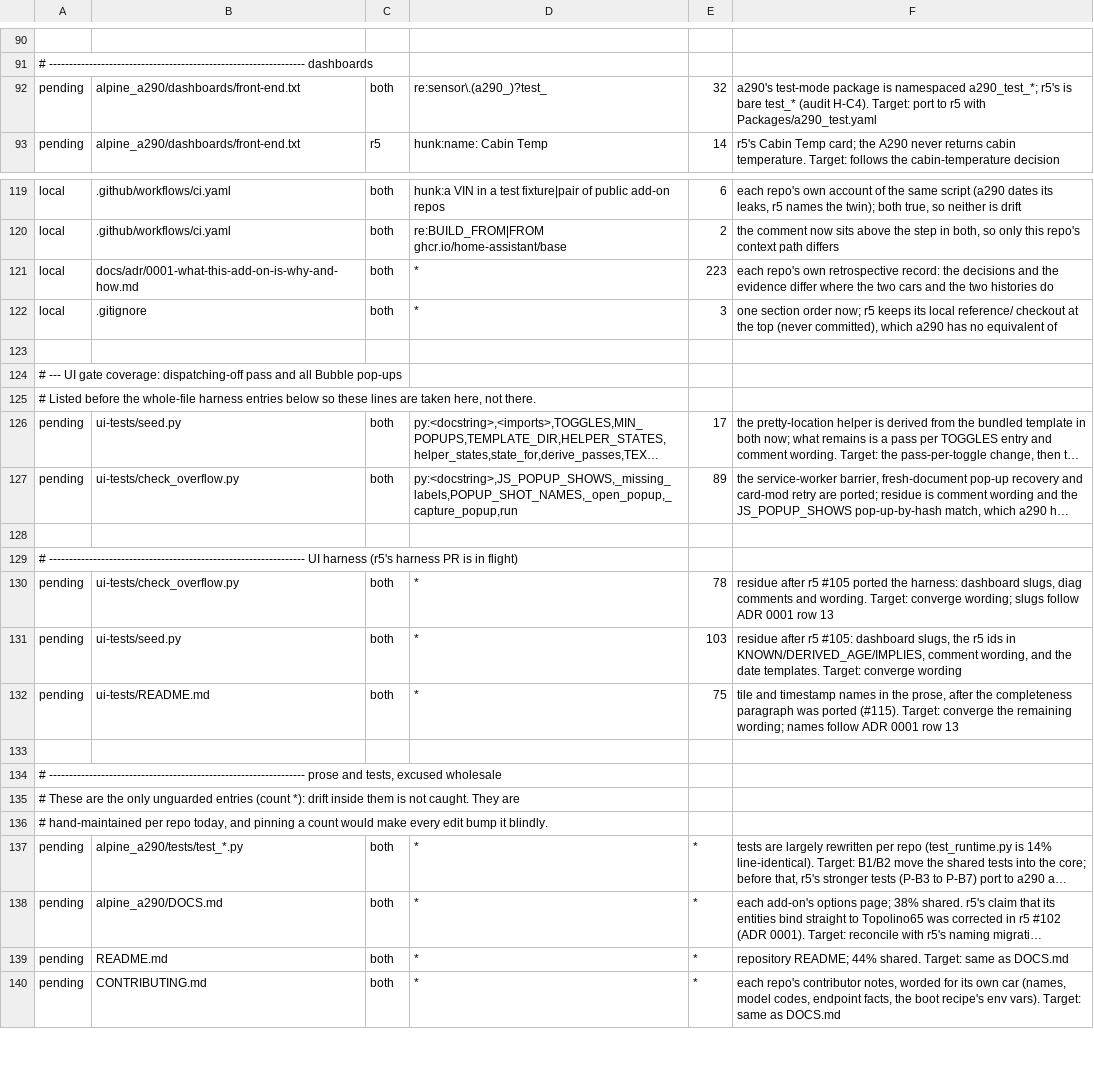
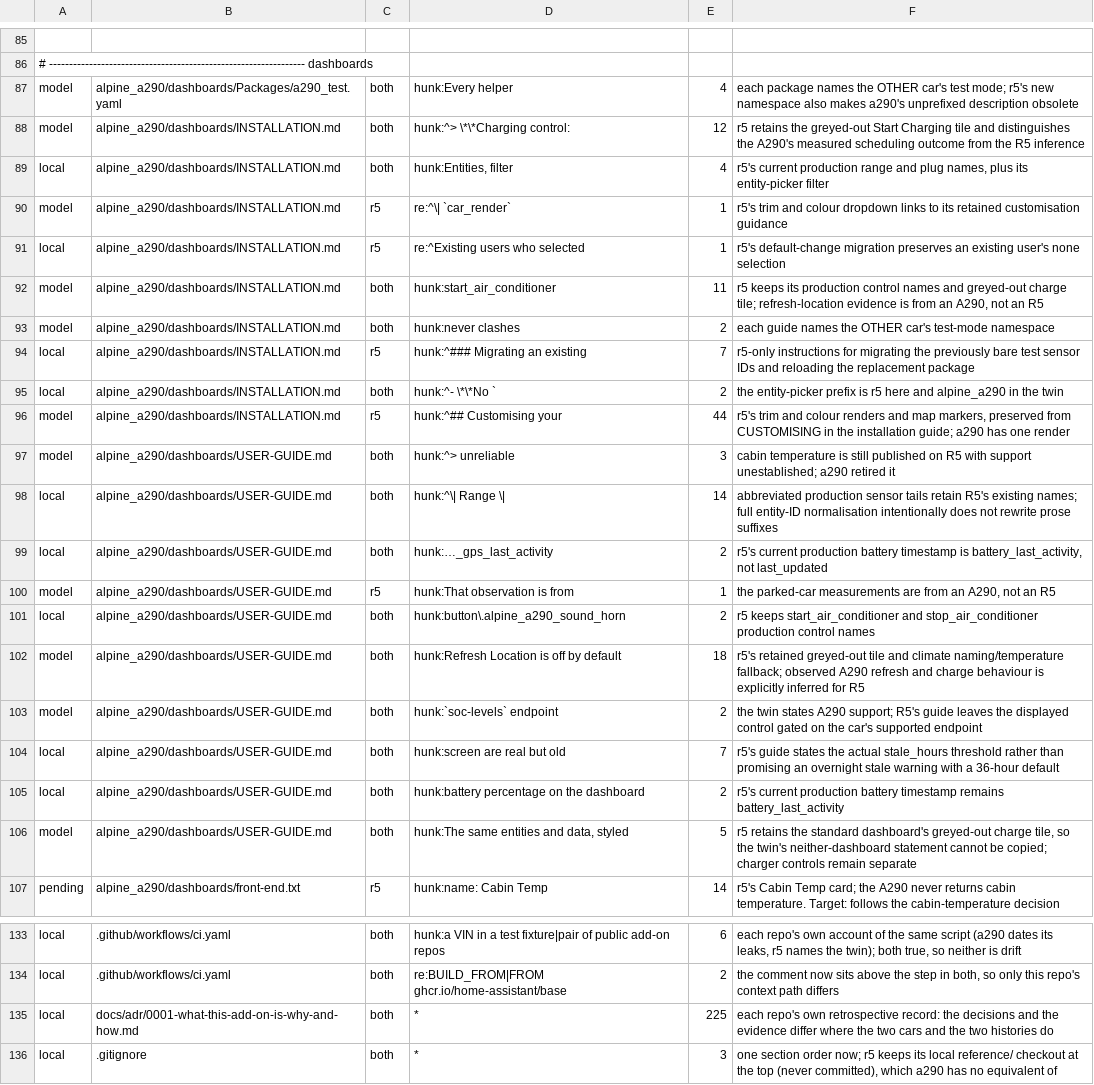
Before and after one commit to MatthewHobbs/r5-ha-addon, a TSV file: scripts/parity/expected.tsv, drawn as a sheet; only a part is shown, gaps mark what is left out; the shorter side is filled out with more unchanged rows; long unchanged cells end in …; removed rows and columns are numbered as before the commit, all else as after; the diff covers the shown part only; the diff names each change by its address in the sheet, - before the commit and + after, or states it on an @@ line.

Commit message:
feat(dashboards): bundle namespaced test helpers and default to standard (#202)

```diff
--- a/scripts/parity/expected.tsv
+++ b/scripts/parity/expected.tsv
-row 92: pending | alpine_a290/dashboards/front-end.txt | both | re:sensor\.(a290_)?test_ | 32 | a290's test-mode package is namespaced a290_test_*; r5's is bare test_* (audit H-C4). Target: port to r5 with Packages/a290_test.yaml
+row 87: model | alpine_a290/dashboards/Packages/a290_test.yaml | both | hunk:Every helper | 4 | each package names the OTHER car's test mode; r5's new namespace also makes a290's unprefixed description obsolete
+row 88: model | alpine_a290/dashboards/INSTALLATION.md | both | hunk:^> \*\*Charging control: | 12 | r5 retains the greyed-out Start Charging tile and distinguishes the A290's measured scheduling outcome from the R5 inference
+row 89: local | alpine_a290/dashboards/INSTALLATION.md | both | hunk:Entities, filter | 4 | r5's current production range and plug names, plus its entity-picker filter
+row 90: model | alpine_a290/dashboards/INSTALLATION.md | r5 | re:^\| `car_render` | 1 | r5's trim and colour dropdown links to its retained customisation guidance
+row 91: local | alpine_a290/dashboards/INSTALLATION.md | r5 | re:^Existing users who selected | 1 | r5's default-change migration preserves an existing user's none selection
+row 92: model | alpine_a290/dashboards/INSTALLATION.md | both | hunk:start_air_conditioner | 11 | r5 keeps its production control names and greyed-out charge tile; refresh-location evidence is from an A290, not an R5
+row 93: model | alpine_a290/dashboards/INSTALLATION.md | both | hunk:never clashes | 2 | each guide names the OTHER car's test-mode namespace
+row 94: local | alpine_a290/dashboards/INSTALLATION.md | r5 | hunk:^### Migrating an existing | 7 | r5-only instructions for migrating the previously bare test sensor IDs and reloading the replacement package
+row 95: local | alpine_a290/dashboards/INSTALLATION.md | both | hunk:^- \*\*No ` | 2 | the entity-picker prefix is r5 here and alpine_a290 in the twin
+row 96: model | alpine_a290/dashboards/INSTALLATION.md | r5 | hunk:^## Customising your | 44 | r5's trim and colour renders and map markers, preserved from CUSTOMISING in the installation guide; a290 has one render
+row 97: model | alpine_a290/dashboards/USER-GUIDE.md | both | hunk:^> unreliable | 3 | cabin temperature is still published on R5 with support unestablished; a290 retired it
+row 98: local | alpine_a290/dashboards/USER-GUIDE.md | both | hunk:^\| Range \| | 14 | abbreviated production sensor tails retain R5's existing names; full entity-ID normalisation intentionally does not rewrite prose suffixes
+row 99: local | alpine_a290/dashboards/USER-GUIDE.md | both | hunk:…_gps_last_activity | 2 | r5's current production battery timestamp is battery_last_activity, not last_updated
+row 100: model | alpine_a290/dashboards/USER-GUIDE.md | r5 | hunk:That observation is from | 1 | the parked-car measurements are from an A290, not an R5
+row 101: local | alpine_a290/dashboards/USER-GUIDE.md | both | hunk:button\.alpine_a290_sound_horn | 2 | r5 keeps start_air_conditioner and stop_air_conditioner production control names
+row 102: model | alpine_a290/dashboards/USER-GUIDE.md | both | hunk:Refresh Location is off by default | 18 | r5's retained greyed-out tile and climate naming/temperature fallback; observed A290 refresh and charge behaviour is explicitly inferred for R5
+row 103: model | alpine_a290/dashboards/USER-GUIDE.md | both | hunk:`soc-levels` endpoint | 2 | the twin states A290 support; R5's guide leaves the displayed control gated on the car's supported endpoint
+row 104: local | alpine_a290/dashboards/USER-GUIDE.md | both | hunk:screen are real but old | 7 | r5's guide states the actual stale_hours threshold rather than promising an overnight stale warning with a 36-hour default
+row 105: local | alpine_a290/dashboards/USER-GUIDE.md | both | hunk:battery percentage on the dashboard | 2 | r5's current production battery timestamp remains battery_last_activity
+row 106: model | alpine_a290/dashboards/USER-GUIDE.md | both | hunk:The same entities and data, styled | 5 | r5 retains the standard dashboard's greyed-out charge tile, so the twin's neither-dashboard statement cannot be copied; charger controls remain separate
-E135: 223
+E135: 225
```
Also changed, not shown: 7 removed rows and 2 edited cells elsewhere in this file, scripts/parity/map.tsv, 14 other files.
